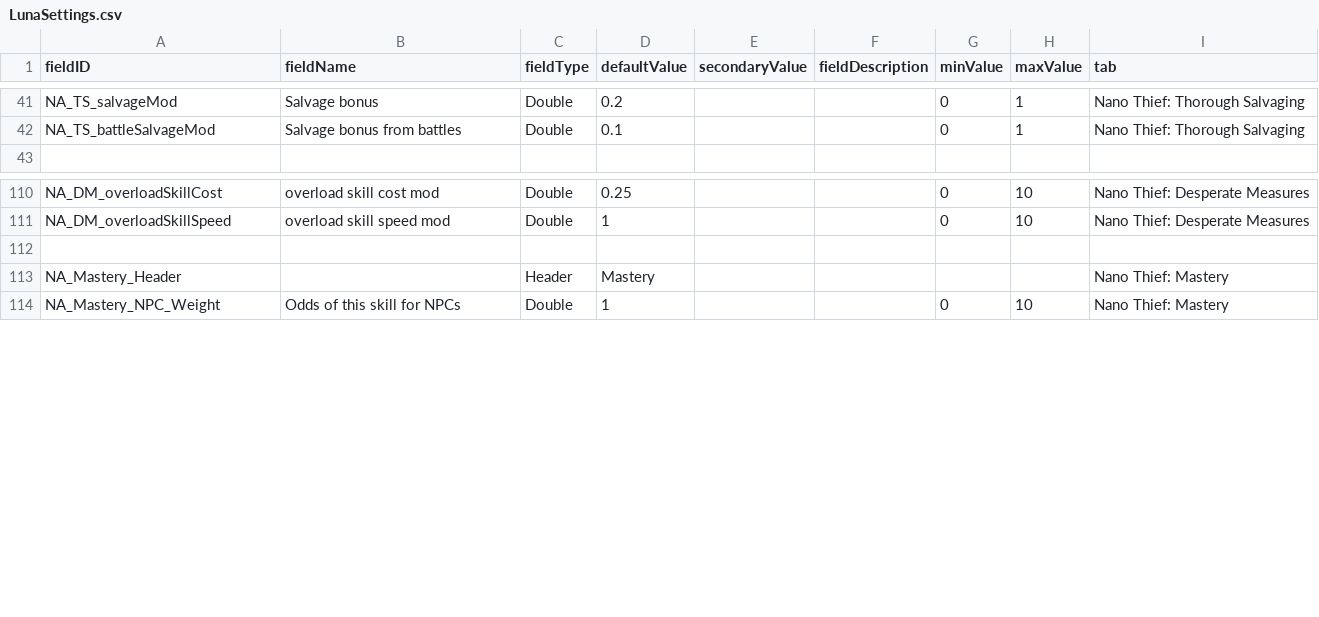
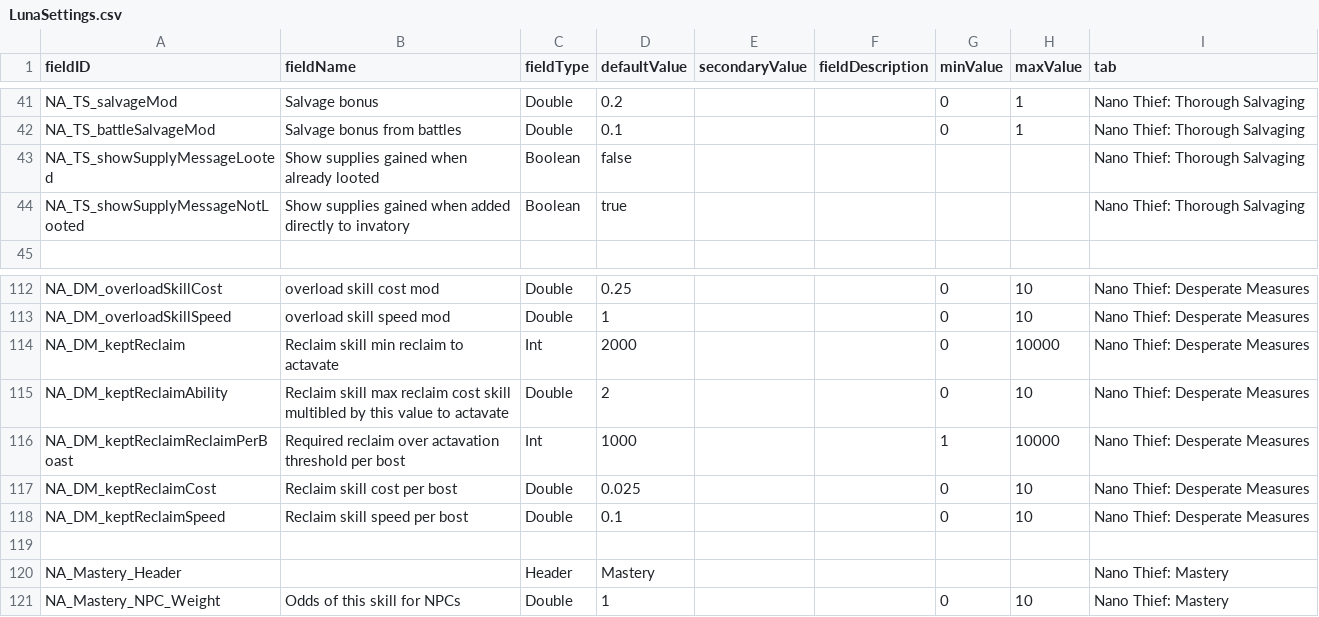
Before and after one commit to Alaricdragon/Abyssal_XO, a CSV file: data/config/LunaSettings.csv, drawn as a sheet; only a part is shown, gaps mark what is left out; the diff names each change by its address in the sheet, - before the commit and + after, or states it on an @@ line.

```diff
--- a/data/config/LunaSettings.csv
+++ b/data/config/LunaSettings.csv
+row 43: NA_TS_showSupplyMessageLooted | Show supplies gained when already looted | Boolean | false |  |  |  |  | Nano Thief: Thorough Salvaging
+row 44: NA_TS_showSupplyMessageNotLooted | Show supplies gained when added directly to invatory | Boolean | true |  |  |  |  | Nano Thief: Thorough Salvaging
+row 114: NA_DM_keptReclaim | Reclaim skill min reclaim to actavate | Int | 2000 |  |  | 0 | 10000 | Nano Thief: Desperate Measures
+row 115: NA_DM_keptReclaimAbility | Reclaim skill max reclaim cost skill multibled by this value to actavate | Double | 2 |  |  | 0 | 10 | Nano Thief: Desperate Measures
+row 116: NA_DM_keptReclaimReclaimPerBoast | Required reclaim over actavation threshold per bost | Int | 1000 |  |  | 1 | 10000 | Nano Thief: Desperate Measures
+row 117: NA_DM_keptReclaimCost | Reclaim skill cost per bost | Double | 0.025 |  |  | 0 | 10 | Nano Thief: Desperate Measures
+row 118: NA_DM_keptReclaimSpeed | Reclaim skill speed per bost | Double | 0.1 |  |  | 0 | 10 | Nano Thief: Desperate Measures
```
Also changed, not shown: data/campaign/special_items.csv, 18 other files.
